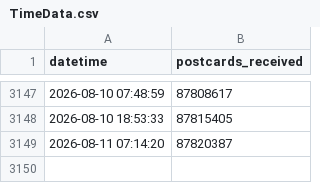
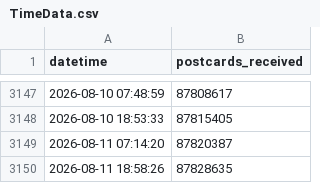
Before and after one commit to kam1k88/postcrossing, a CSV file: docs/TimeData.csv, drawn as a sheet; only a part is shown, gaps mark what is left out; the diff names each change by its address in the sheet, - before the commit and + after, or states it on an @@ line.

```diff
--- a/docs/TimeData.csv
+++ b/docs/TimeData.csv
+row 3150: 2026-08-11 18:58:26 | 87828635
```
Also changed, not shown: docs/history.csv, 3 other files.
